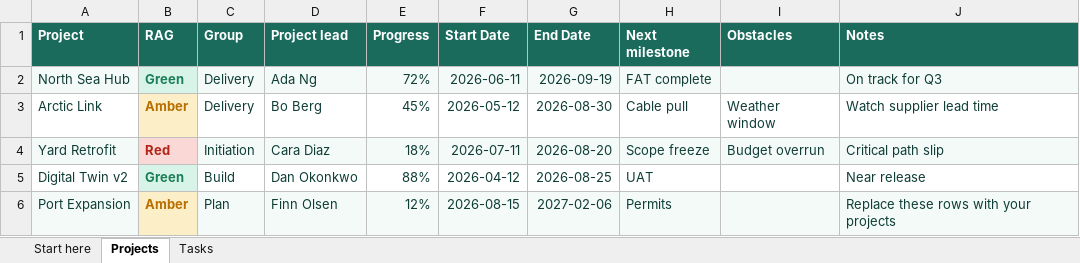
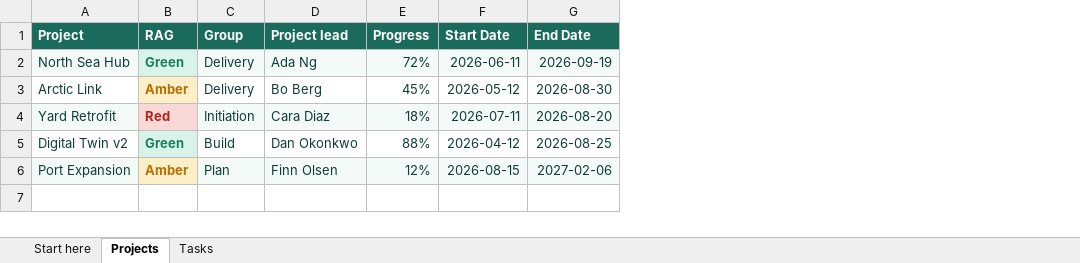
Before and after one commit to Datalundno/Website, an Excel workbook: public/downloads/DatalundSuiteSample.xlsx, sheet Projects, drawn as a sheet; values as stored, in another font and other column widths than the file's, no borders; the diff names each change by its address in the sheet, - before the commit and + after, or states it on an @@ line.

```diff
--- a/public/downloads/DatalundSuiteSample.xlsx (sheet Projects)
+++ b/public/downloads/DatalundSuiteSample.xlsx (sheet Projects)
-column H (Next milestone), rows 2-6: FAT complete | Cable pull | Scope freeze | UAT | Permits
-column I (Obstacles), rows 3-4: Weather window | Budget overrun
-column J (Notes), rows 2-6: On track for Q3 | Watch supplier lead time | Critical path slip | Near release | Replace these rows with your projects
```
Also changed, not shown: sheet Tasks, sheet Start here, public/downloads/GanttSampleData.xlsx, public/downloads/ResourceLoadSampleData.xlsx, 7 other files.
